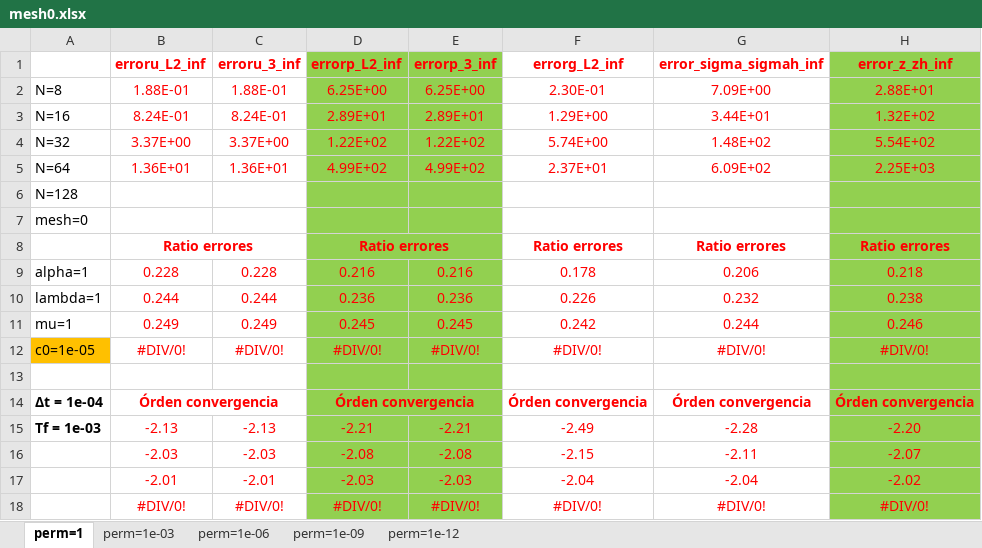
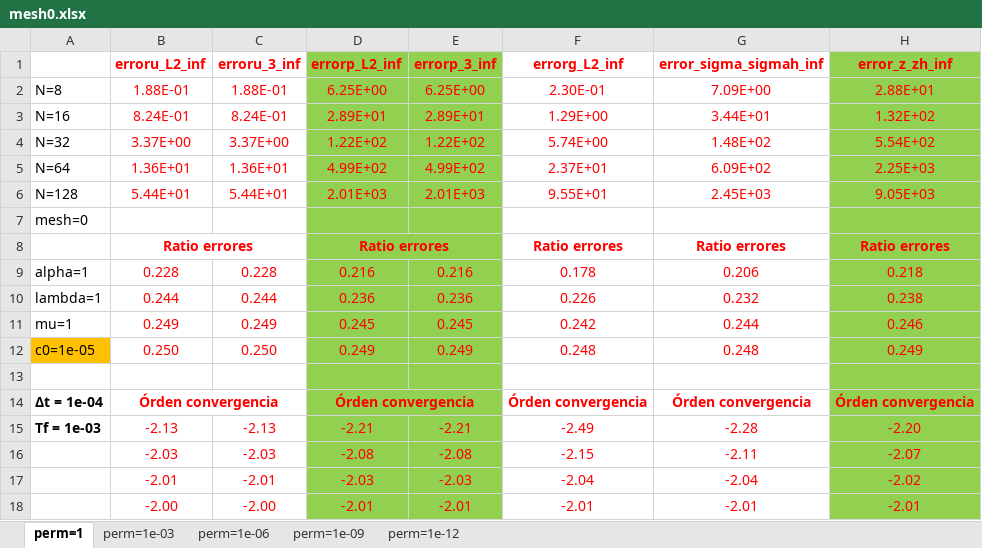
Before and after one commit to javiuz/biotquad, an Excel workbook: V2.2 (05-2023)/Homog.Dir.B.C. u and p/K constant/Test 1 (simple solutions without t)/Numerical errors/mesh0.xlsx, sheet perm=1, drawn as a sheet; values as stored, in another font and other column widths than the file's, no borders; removed rows and columns are numbered as before the commit, all else as after; the diff names each change by its address in the sheet, - before the commit and + after, or states it on an @@ line.

Commit message:
Update mesh0.xlsx

```diff
--- a/V2.2 (05-2023)/Homog.Dir.B.C. u and p/K constant/Test 1 (simple solutions without t)/Numerical errors/mesh0.xlsx (sheet perm=1)
+++ b/V2.2 (05-2023)/Homog.Dir.B.C. u and p/K constant/Test 1 (simple solutions without t)/Numerical errors/mesh0.xlsx (sheet perm=1)
-row 6: N=128
+row 6: N=128 | 5.44E+01 | 5.44E+01 | 2.01E+03 | 2.01E+03 | 9.55E+01 | 2.45E+03 | 9.05E+03
-row 12: c0=1e-05 | #DIV/0! | #DIV/0! | #DIV/0! | #DIV/0! | #DIV/0! | #DIV/0! | #DIV/0!
+row 12: c0=1e-05 | 0.250 | 0.250 | 0.249 | 0.249 | 0.248 | 0.248 | 0.249
-row 18:  | #DIV/0! | #DIV/0! | #DIV/0! | #DIV/0! | #DIV/0! | #DIV/0! | #DIV/0!
+row 18:  | -2.00 | -2.00 | -2.01 | -2.01 | -2.01 | -2.01 | -2.01
```
